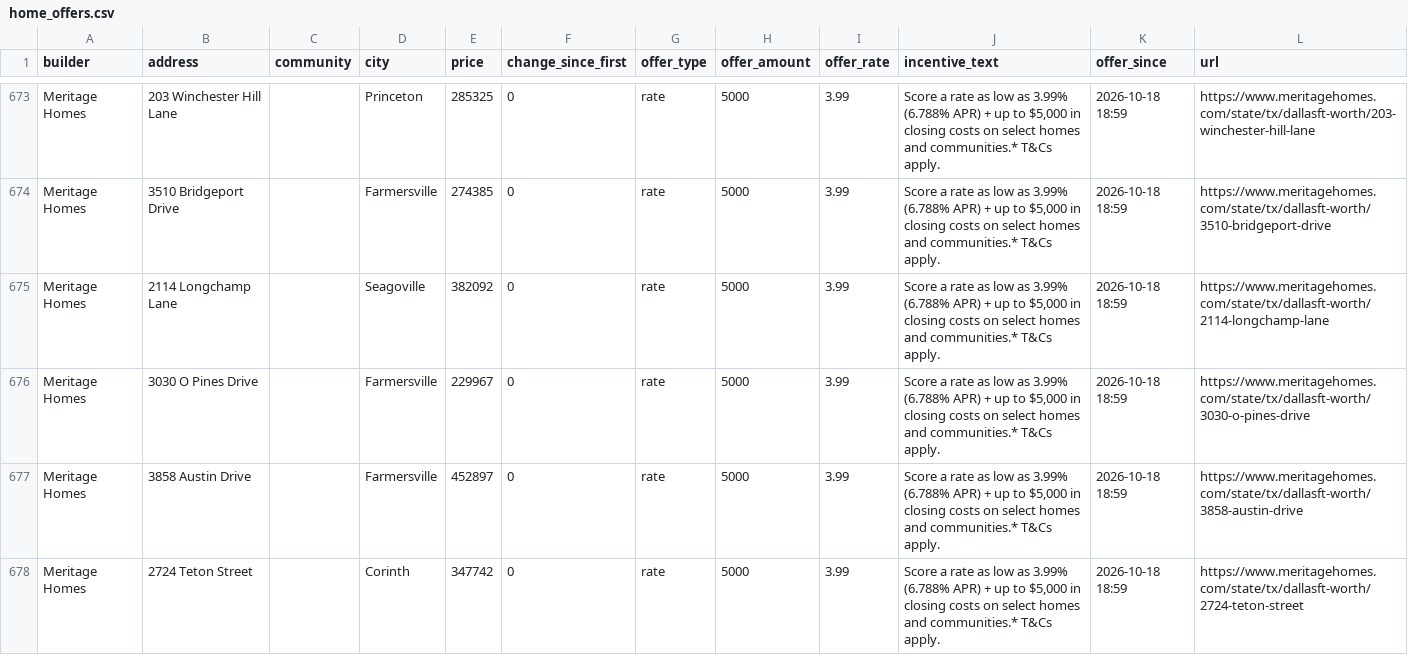
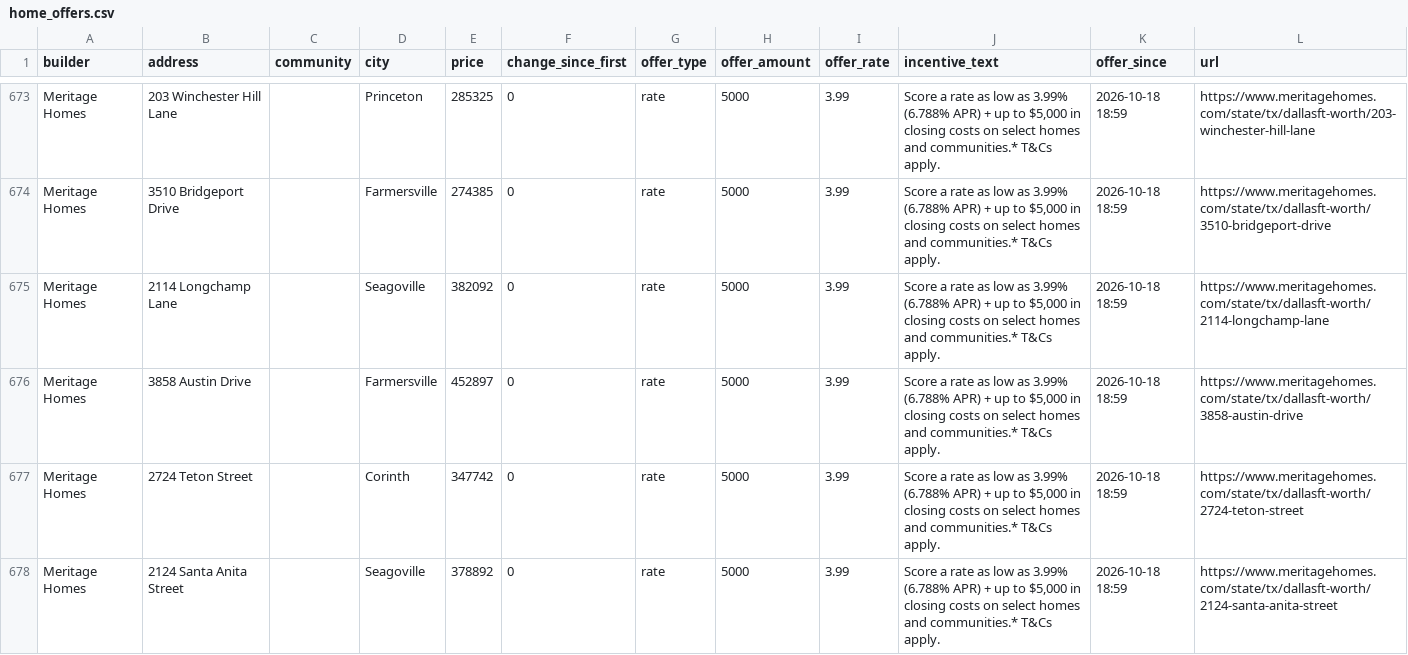
Before and after one commit to Crutledge13/dfw-builder-tracker, a CSV file: docs/data/home_offers.csv, drawn as a sheet; only a part is shown, gaps mark what is left out; the shorter side is filled out with more unchanged rows; the diff names each change by its address in the sheet, - before the commit and + after, or states it on an @@ line.

```diff
--- a/docs/data/home_offers.csv
+++ b/docs/data/home_offers.csv
-row 676: Meritage Homes | 3030 O Pines Drive |  | Farmersville | 229967 | 0 | rate | 5000 | 3.99 | Score a rate as low as 3.99% (6.788% APR) + up to $5,000 in closing costs on select homes and communities.* T&Cs apply. | 2026-10-18 18:59 | https://www.meritagehomes.com/state/tx/dallasft-worth/3030-o-pines-drive
```
Also changed, not shown: docs/data/incentives.csv, docs/data/new_homes.csv, 22 other files.
